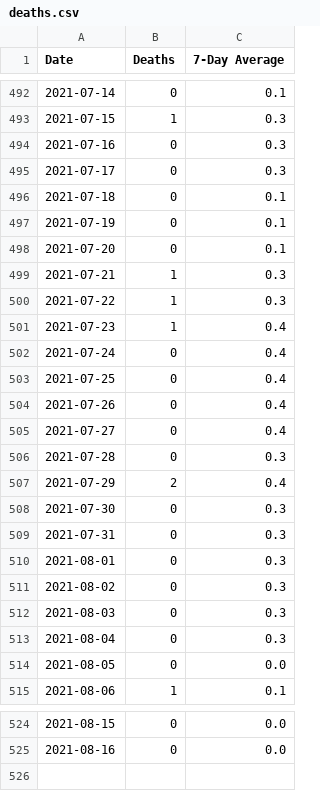
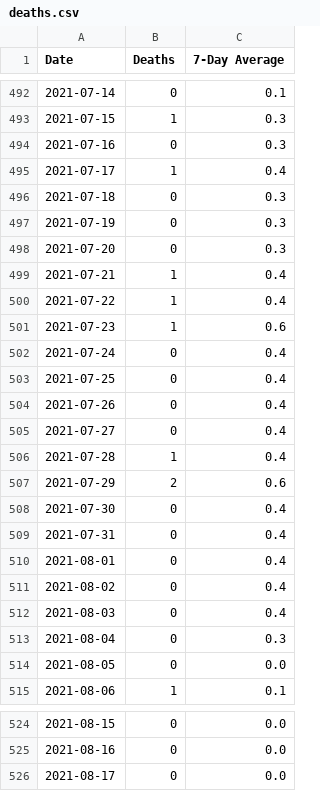
Before and after one commit to covidxix/csvdata, a CSV file: deaths.csv, drawn as a sheet; only a part is shown, gaps mark what is left out.

```diff
--- a/deaths.csv
+++ b/deaths.csv
@@ -494,9 +494,9 @@ Date,Deaths,7-Day Average
 2021-07-16,0,0.3
-2021-07-17,0,0.3
-2021-07-18,0,0.1
-2021-07-19,0,0.1
-2021-07-20,0,0.1
-2021-07-21,1,0.3
-2021-07-22,1,0.3
-2021-07-23,1,0.4
+2021-07-17,1,0.4
+2021-07-18,0,0.3
+2021-07-19,0,0.3
+2021-07-20,0,0.3
+2021-07-21,1,0.4
+2021-07-22,1,0.4
+2021-07-23,1,0.6
 2021-07-24,0,0.4
@@ -505,9 +505,9 @@ Date,Deaths,7-Day Average
 2021-07-27,0,0.4
-2021-07-28,0,0.3
-2021-07-29,2,0.4
-2021-07-30,0,0.3
-2021-07-31,0,0.3
-2021-08-01,0,0.3
-2021-08-02,0,0.3
-2021-08-03,0,0.3
+2021-07-28,1,0.4
+2021-07-29,2,0.6
+2021-07-30,0,0.4
+2021-07-31,0,0.4
+2021-08-01,0,0.4
+2021-08-02,0,0.4
+2021-08-03,0,0.4
 2021-08-04,0,0.3
@@ -525 +525,2 @@ Date,Deaths,7-Day Average
 2021-08-16,0,0.0
+2021-08-17,0,0.0
```
Also changed, not shown: days.csv, iva.csv, 9 other files.
